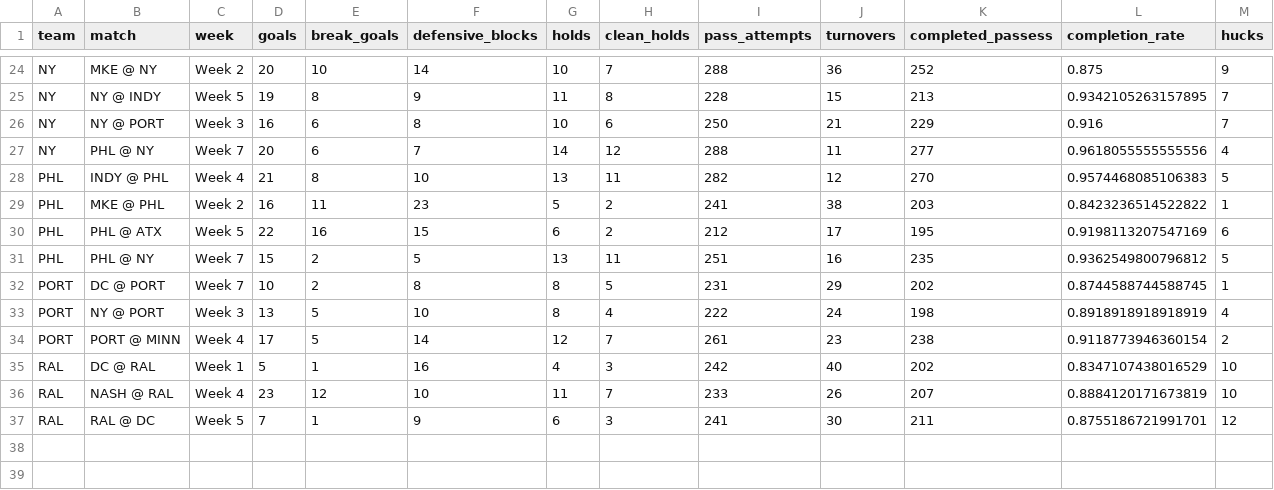
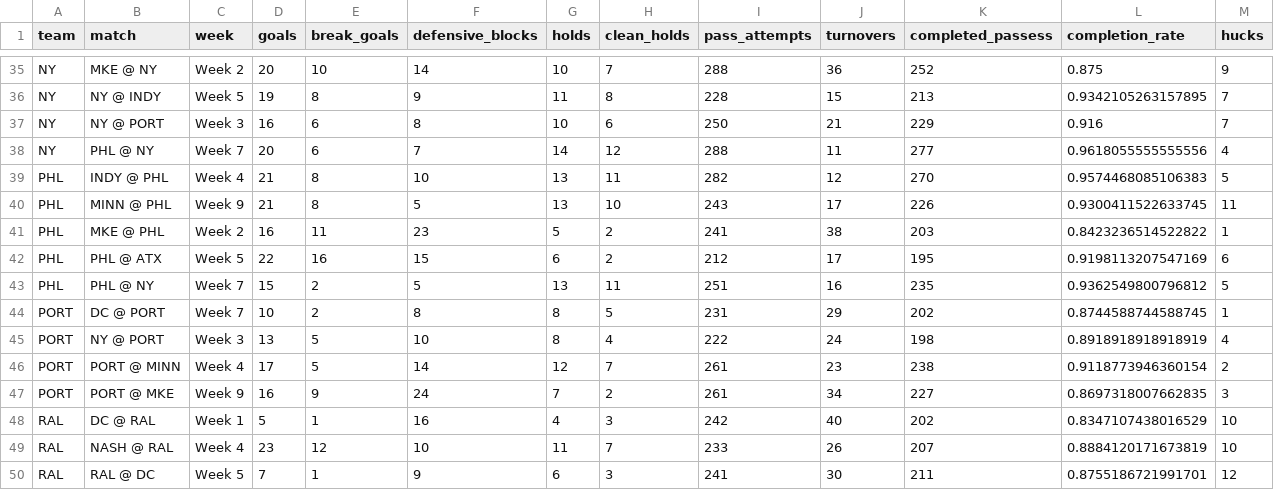
Before and after one commit to PremierUltimateLeague/Stats-Hub, a CSV file: stats/team-stats-game.csv, drawn as a sheet; only a part is shown, gaps mark what is left out; the diff covers the shown part only; the diff names each change by its address in the sheet, - before the commit and + after, or states it on an @@ line.

```diff
--- a/stats/team-stats-game.csv
+++ b/stats/team-stats-game.csv
+row 40: PHL | MINN @ PHL | Week 9 | 21 | 8 | 5 | 13 | 10 | 243 | 17 | 226 | 0.9300411522633745 | 11
+row 47: PORT | PORT @ MKE | Week 9 | 16 | 9 | 24 | 7 | 2 | 261 | 34 | 227 | 0.8697318007662835 | 3
```
Also changed, not shown: 11 added rows elsewhere in this file, stats/game-coverage.csv, stats/player-stats-overall.csv, 8 other files.
